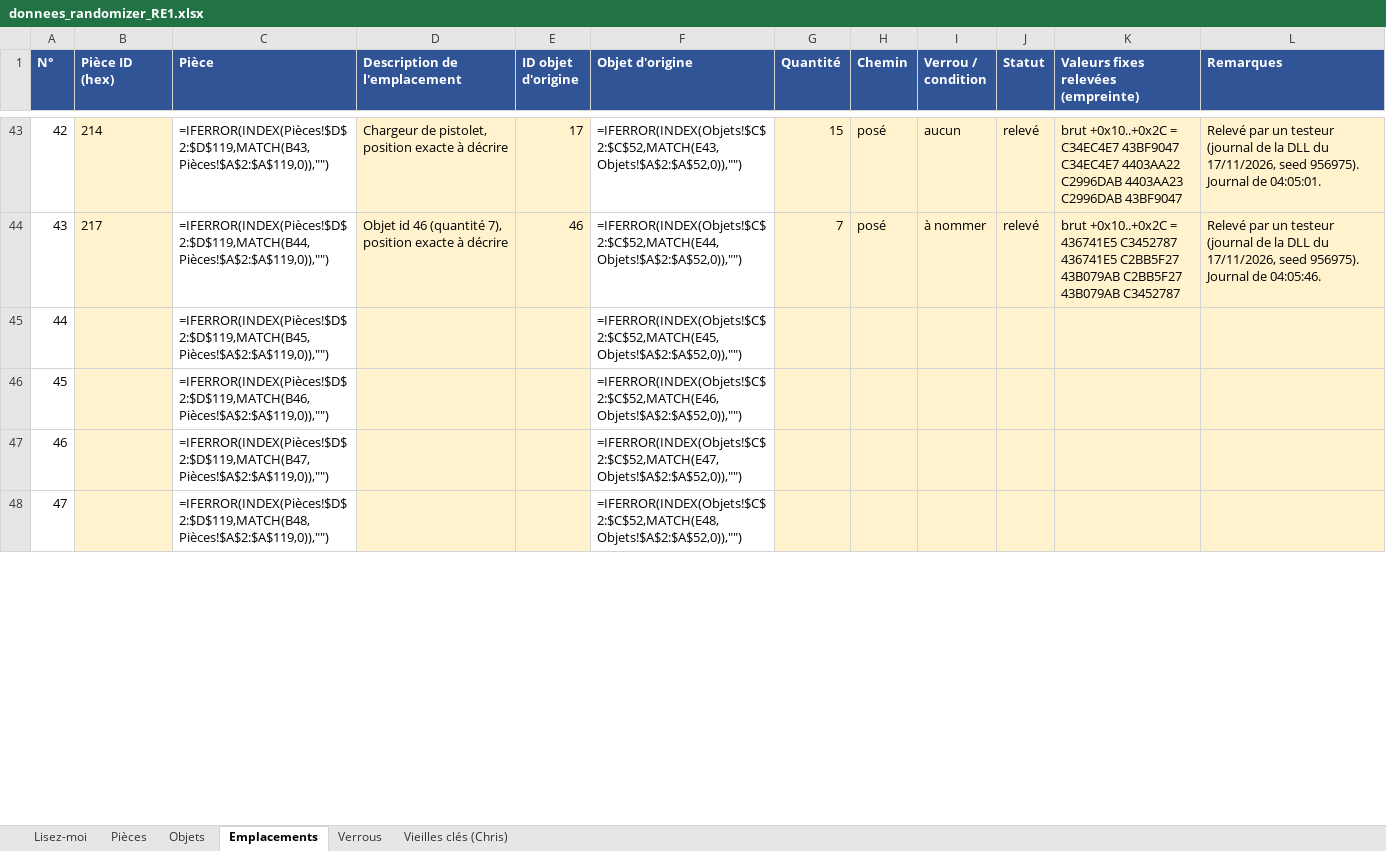
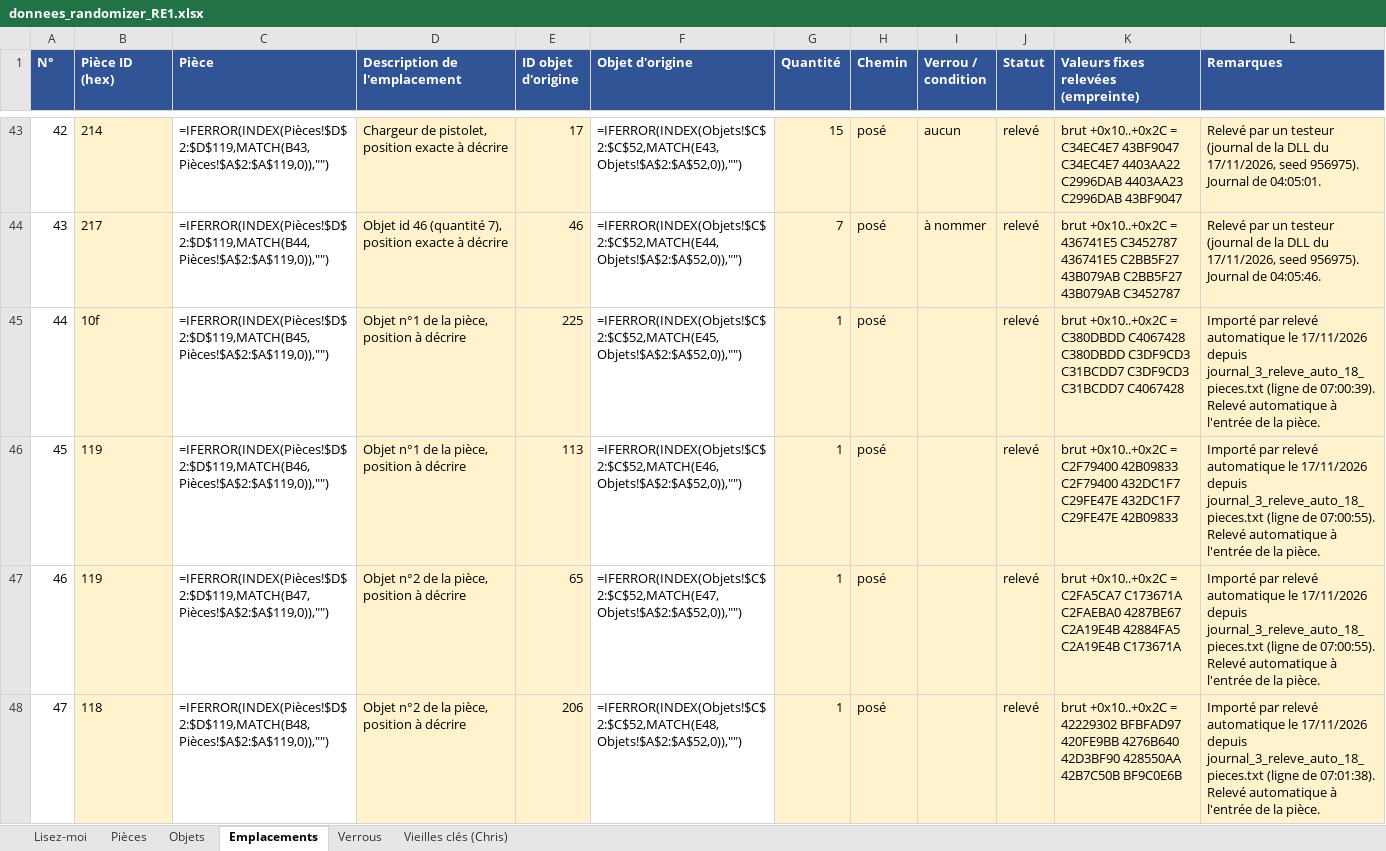
Before and after one commit to Michiy0/RE-HD-Randomizer, an Excel workbook: donnees_randomizer_RE1.xlsx, sheet Emplacements, drawn as a sheet; only a part is shown, gaps mark what is left out; values as stored, in another font and other column widths than the file's, no borders; formulas without a stored value are shown as written; the diff covers the shown part only; the diff names each change by its address in the sheet, - before the commit and + after, or states it on an @@ line.

```diff
--- a/donnees_randomizer_RE1.xlsx (sheet Emplacements)
+++ b/donnees_randomizer_RE1.xlsx (sheet Emplacements)
-B45 (Pièce ID (hex)): (empty)
+B45 (Pièce ID (hex)): 10f
-D45:D46 (Description de l'emplacement): (empty)
+D45:D46 (Description de l'emplacement): Objet n°1 de la pièce, position à décrire
-E45 (ID objet d'origine): (empty)
+E45 (ID objet d'origine): 225
-G45:G48 (Quantité): (empty)
+G45:G48 (Quantité): 1
-H45:H48 (Chemin): (empty)
+H45:H48 (Chemin): posé
-J45:J48 (Statut): (empty)
+J45:J48 (Statut): relevé
-K45: (empty)
+K45: brut +0x10..+0x2C = C380DBDD C4067428 C380DBDD C3DF9CD3 C31BCDD7 C3DF9CD3 C31BCDD7 C4067428
-L45 (Remarques): (empty)
+L45 (Remarques): Importé par relevé automatique le 17/11/2026 depuis journal_3_releve_auto_18_pieces.txt (ligne de 07:00:39). Relevé automatique à l'entrée de la pièce.
-B46:B47 (Pièce ID (hex)): (empty)
+B46:B47 (Pièce ID (hex)): 119
-E46 (ID objet d'origine): (empty)
+E46 (ID objet d'origine): 113
-K46: (empty)
+K46: brut +0x10..+0x2C = C2F79400 42B09833 C2F79400 432DC1F7 C29FE47E 432DC1F7 C29FE47E 42B09833
-L46:L47 (Remarques): (empty)
+L46:L47 (Remarques): Importé par relevé automatique le 17/11/2026 depuis journal_3_releve_auto_18_pieces.txt (ligne de 07:00:55). Relevé automatique à l'entrée de la pièce.
-D47:D48 (Description de l'emplacement): (empty)
+D47:D48 (Description de l'emplacement): Objet n°2 de la pièce, position à décrire
-E47 (ID objet d'origine): (empty)
+E47 (ID objet d'origine): 65
-K47: (empty)
+K47: brut +0x10..+0x2C = C2FA5CA7 C173671A C2FAEBA0 4287BE67 C2A19E4B 42884FA5 C2A19E4B C173671A
-B48 (Pièce ID (hex)): (empty)
+B48 (Pièce ID (hex)): 118
-E48 (ID objet d'origine): (empty)
+E48 (ID objet d'origine): 206
-K48: (empty)
+K48: brut +0x10..+0x2C = 42229302 BFBFAD97 420FE9BB 4276B640 42D3BF90 428550AA 42B7C50B BF9C0E6B
-L48 (Remarques): (empty)
+L48 (Remarques): Importé par relevé automatique le 17/11/2026 depuis journal_3_releve_auto_18_pieces.txt (ligne de 07:01:38). Relevé automatique à l'entrée de la pièce.
```
Also changed, not shown: 11 added rows and 145 edited cells elsewhere in this sheet, sheet Objets, 8 other files.
